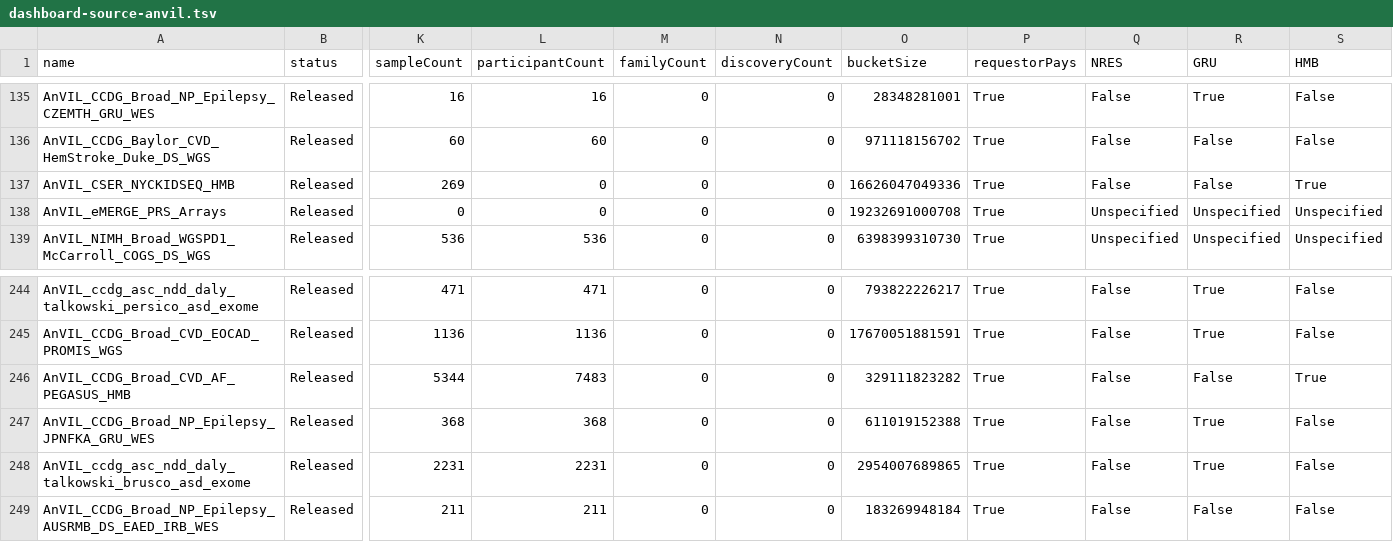
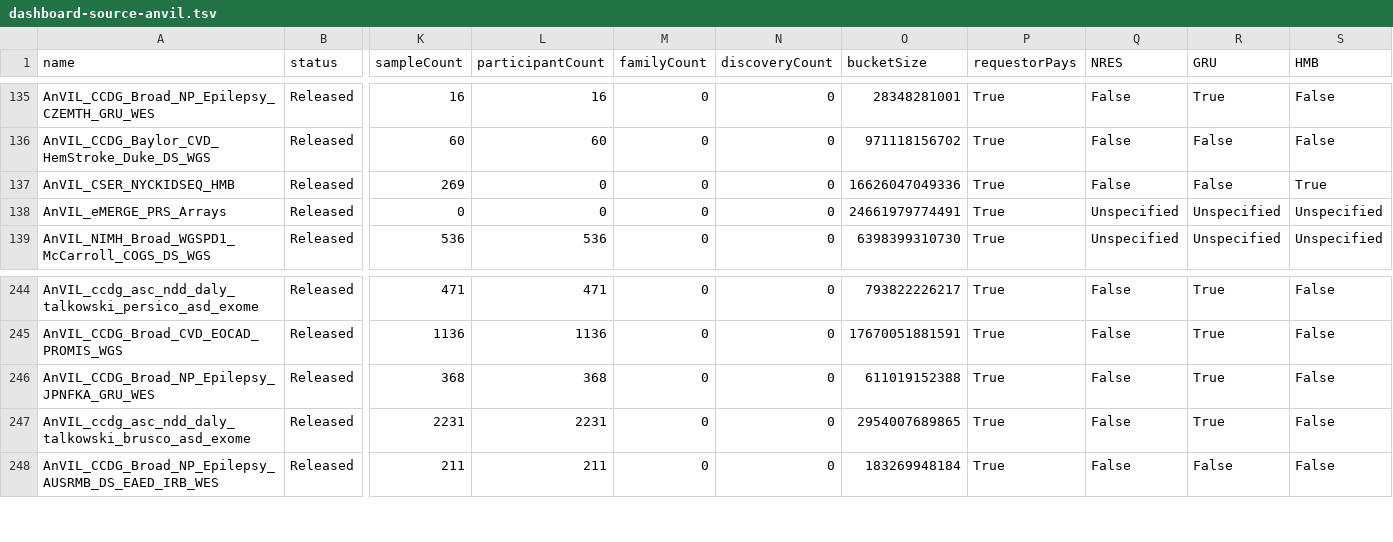
Before and after one commit to DataBiosphere/data-browser, a TSV file: explorer/files/anvil-catalog/files/dashboard-source-anvil.tsv, drawn as a sheet; only a part is shown, gaps mark what is left out; rows hold the shown columns only; the diff names each change by its address in the sheet, - before the commit and + after, or states it on an @@ line.

Commit message:
chore: update anvil catalog for 2024-10-11 (#3248)

```diff
--- a/explorer/files/anvil-catalog/files/dashboard-source-anvil.tsv
+++ b/explorer/files/anvil-catalog/files/dashboard-source-anvil.tsv
-O138 (bucketSize): 19232691000708
+O138 (bucketSize): 24661979774491
-row 246: AnVIL_CCDG_Broad_CVD_AF_PEGASUS_HMB | Released | 5344 | 7483 | 0 | 0 | 329111823282 | True | False | False | True
```
